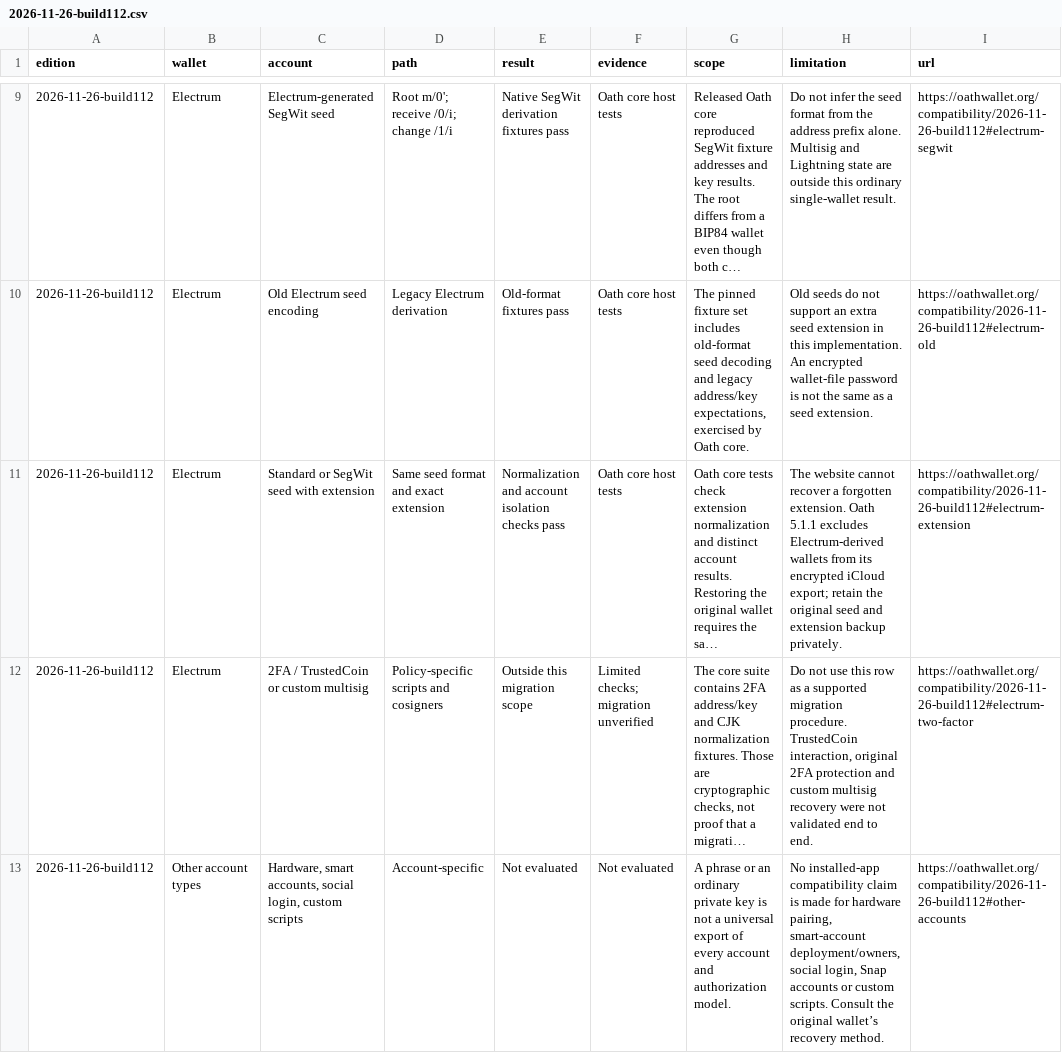
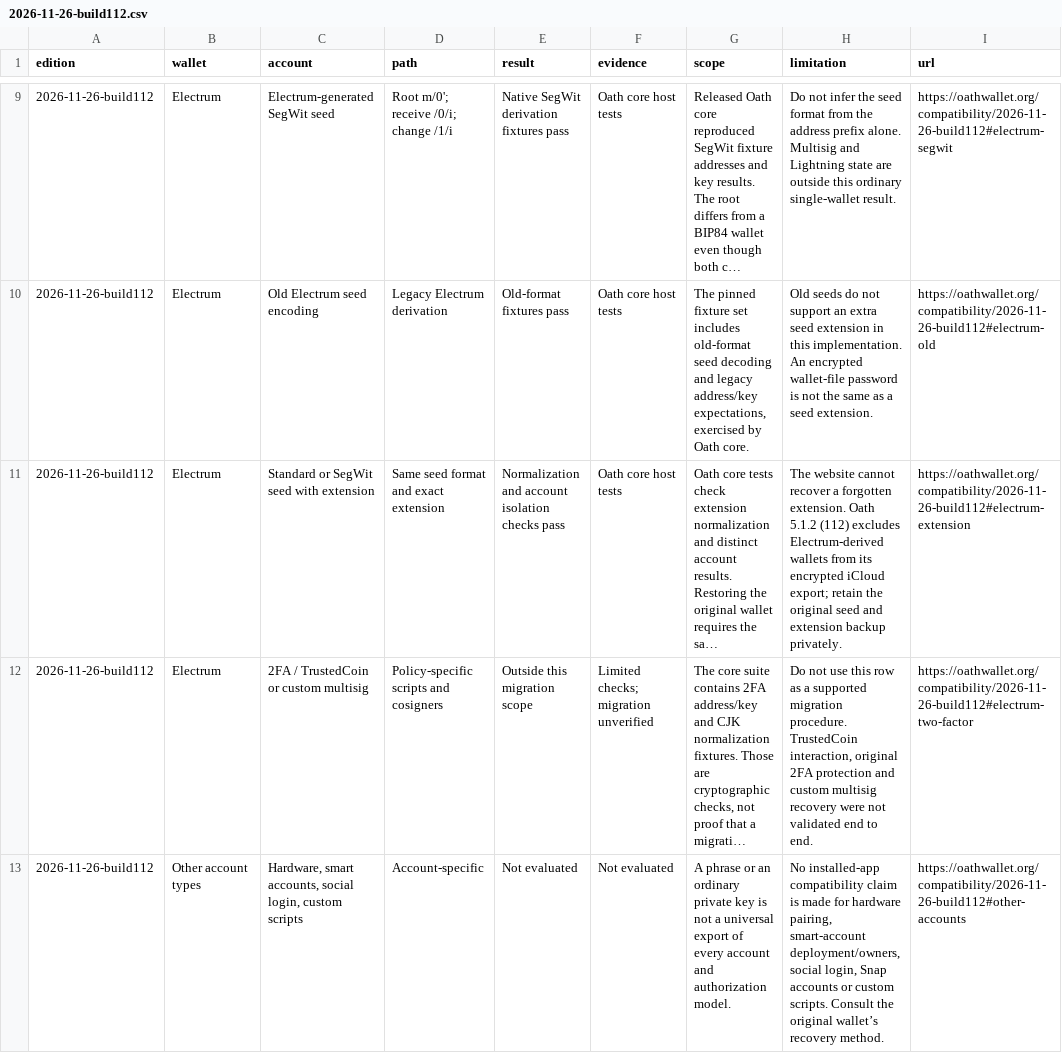
Before and after one commit to OathWallet/oath-wallet, a CSV file: Website/public/compatibility/2026-11-26-build112.csv, drawn as a sheet; only a part is shown, gaps mark what is left out; long unchanged cells end in …; the diff names each change by its address in the sheet, - before the commit and + after, or states it on an @@ line.

Commit message:
Correct the current compatibility release label

```diff
--- a/Website/public/compatibility/2026-11-26-build112.csv
+++ b/Website/public/compatibility/2026-11-26-build112.csv
-H11 (limitation): …extension. Oath 5.1.1 excludes Electrum-derived…
+H11 (limitation): …extension. Oath 5.1.2 (112) excludes Electrum-derived…
```
Also changed, not shown: 8 other files.
